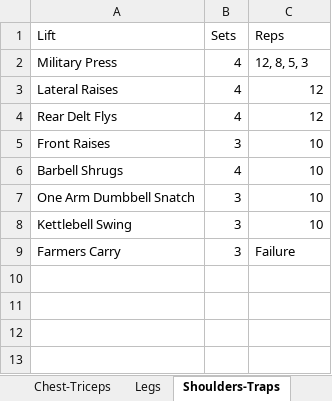
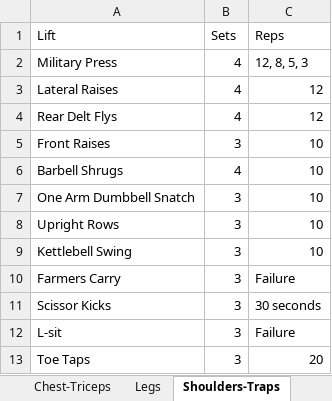
Before and after one commit to geocoug/toolkit, an Excel workbook: static/workouts.xlsx, sheet Shoulders-Traps, drawn as a sheet; values as stored, in another font and other column widths than the file's, no borders; the diff names each change by its address in the sheet, - before the commit and + after, or states it on an @@ line.

```diff
--- a/static/workouts.xlsx (sheet Shoulders-Traps)
+++ b/static/workouts.xlsx (sheet Shoulders-Traps)
+row 8: Upright Rows | 3 | 10
+row 11: Scissor Kicks | 3 | 30 seconds
+row 12: L-sit | 3 | Failure
+row 13: Toe Taps | 3 | 20
```
Also changed, not shown: sheet Schedule, sheet Chest-Triceps, sheet Legs, other sheet tabs, 2 other files.
